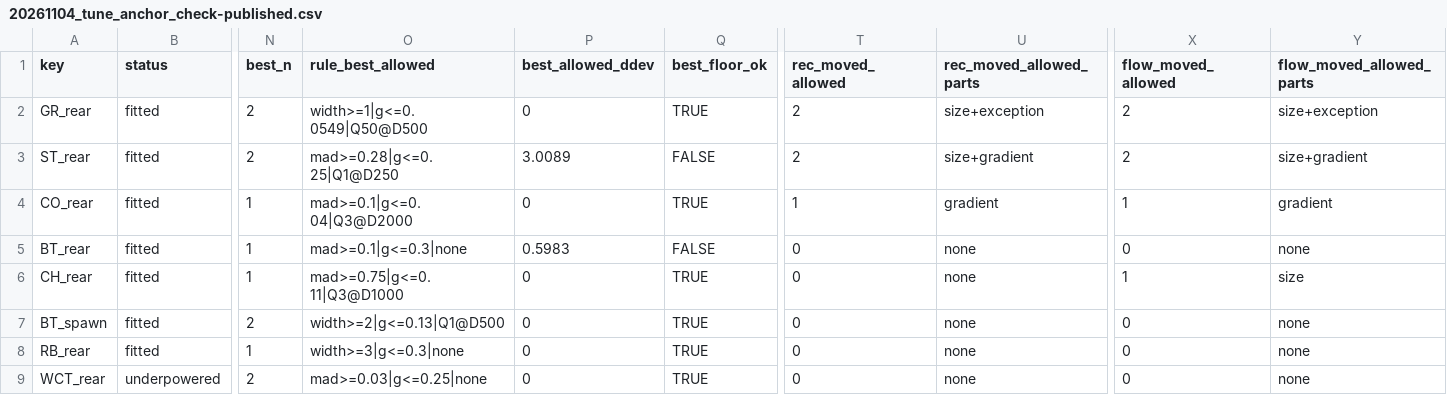
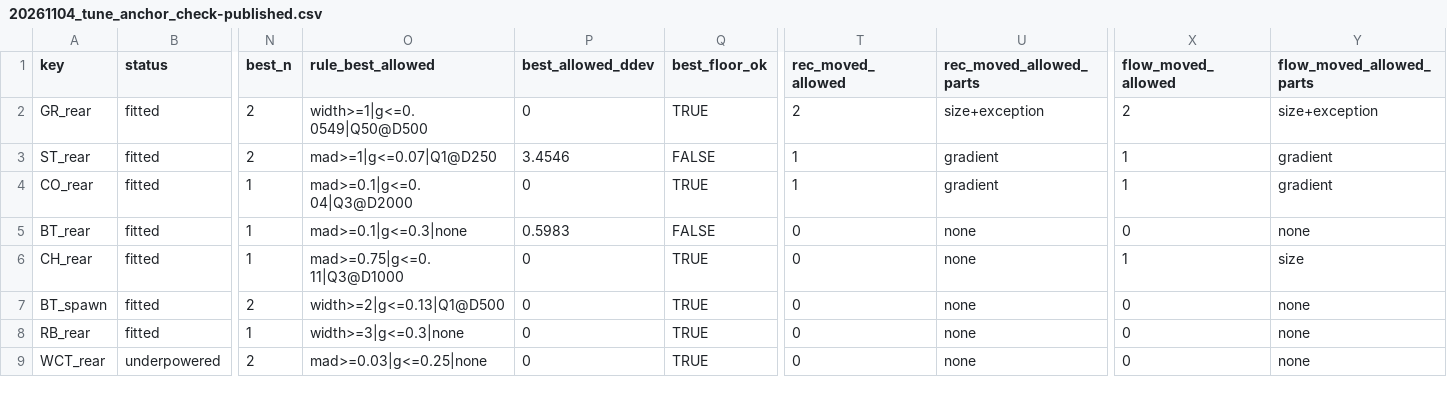
Before and after one commit to NewGraphEnvironment/knowledge, a CSV file: scripts/logs/habitat/20261104_tune_anchor_check-published.csv, drawn as a sheet; only a part is shown, gaps mark what is left out; the diff names each change by its address in the sheet, - before the commit and + after, or states it on an @@ line.

```diff
--- a/scripts/logs/habitat/20261104_tune_anchor_check-published.csv
+++ b/scripts/logs/habitat/20261104_tune_anchor_check-published.csv
-O3 (rule_best_allowed): mad>=0.28|g<=0.25|Q1@D250
+O3 (rule_best_allowed): mad>=1|g<=0.07|Q1@D250
-P3 (best_allowed_ddev): 3.0089
+P3 (best_allowed_ddev): 3.4546
-T3 (rec_moved_allowed): 2
+T3 (rec_moved_allowed): 1
-U3 (rec_moved_allowed_parts): size+gradient
+U3 (rec_moved_allowed_parts): gradient
-X3 (flow_moved_allowed): 2
+X3 (flow_moved_allowed): 1
-Y3 (flow_moved_allowed_parts): size+gradient
+Y3 (flow_moved_allowed_parts): gradient
```
Also changed, not shown: 4 other files.
